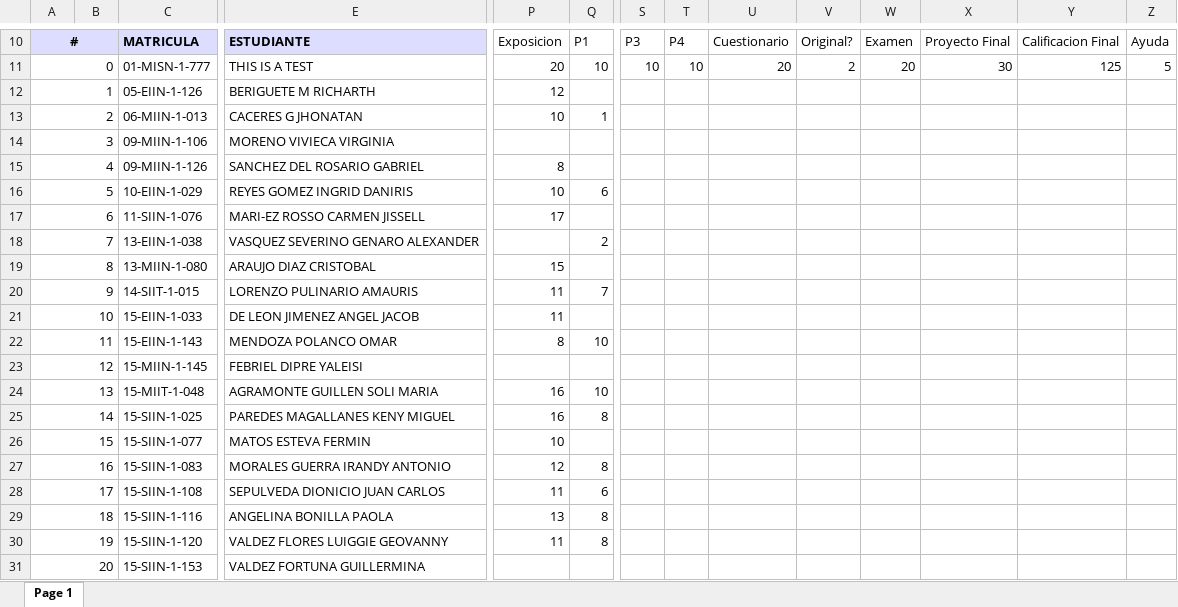
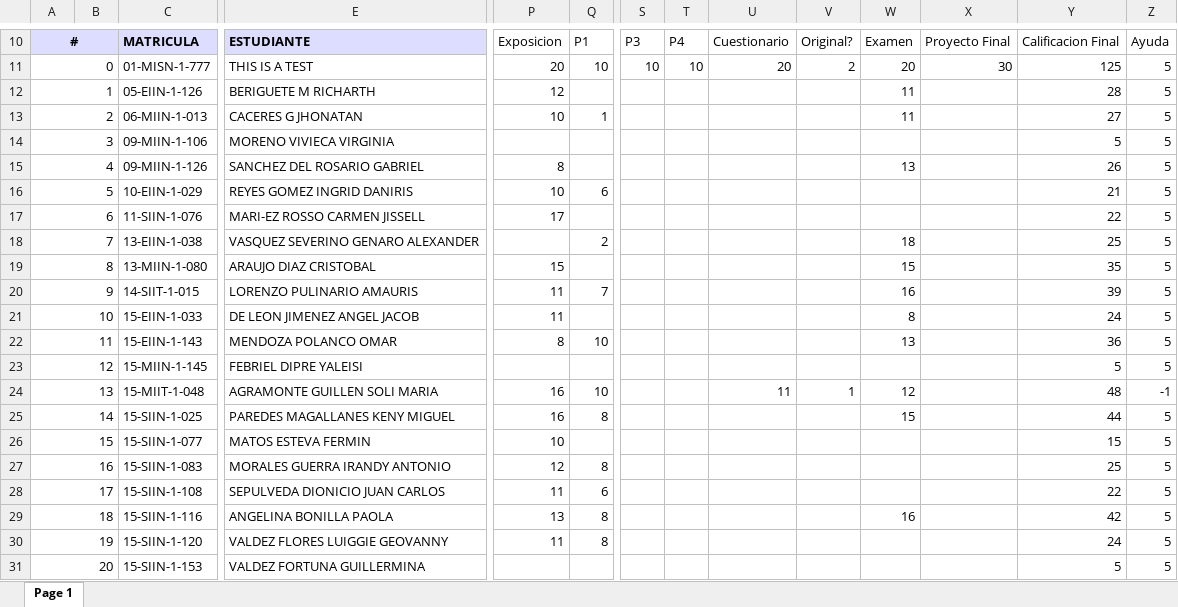
Before and after one commit to sgermosen/DocumentosUniversitarios, an Excel workbook: OYM/_Documentos Comunes/BD_C32017.xlsx, sheet Page 1, drawn as a sheet; only a part is shown, gaps mark what is left out; values as stored, in another font and other column widths than the file's, no borders; removed rows and columns are numbered as before the commit, all else as after; rows hold the shown columns only; the diff covers the shown part only; the diff names each change by its address in the sheet, - before the commit and + after, or states it on an @@ line.

```diff
--- a/OYM/_Documentos Comunes/BD_C32017.xlsx (sheet Page 1)
+++ b/OYM/_Documentos Comunes/BD_C32017.xlsx (sheet Page 1)
-W12:W13: (empty)
+W12:W13: 11
-Y12: (empty)
+Y12: 28
-Z12:Z23: (empty)
+Z12:Z23: 5
-Y13: (empty)
+Y13: 27
-Y14: (empty)
+Y14: 5
-W15: (empty)
+W15: 13
-Y15: (empty)
+Y15: 26
-Y16: (empty)
+Y16: 21
-Y17: (empty)
+Y17: 22
-W18: (empty)
+W18: 18
-Y18: (empty)
+Y18: 25
-W19: (empty)
+W19: 15
-Y19: (empty)
+Y19: 35
-W20: (empty)
+W20: 16
-Y20: (empty)
+Y20: 39
-W21: (empty)
+W21: 8
-Y21: (empty)
+Y21: 24
-W22: (empty)
+W22: 13
-Y22: (empty)
+Y22: 36
-Y23: (empty)
+Y23: 5
-row 24: 13 |  | 15-MIIT-1-048 | AGRAMONTE GUILLEN SOLI MARIA | 16 | 10
+row 24: 13 |  | 15-MIIT-1-048 | AGRAMONTE GUILLEN SOLI MARIA | 16 | 10 |  |  | 11 | 1 | 12 |  | 48 | -1
-W25: (empty)
+W25: 15
-Y25: (empty)
+Y25: 44
-Z25:Z31: (empty)
+Z25:Z31: 5
-Y26: (empty)
+Y26: 15
-Y27: (empty)
+Y27: 25
-Y28: (empty)
+Y28: 22
-W29: (empty)
+W29: 16
-Y29: (empty)
+Y29: 42
-Y30: (empty)
+Y30: 24
-Y31: (empty)
+Y31: 5
```
Also changed, not shown: 30 added rows, 2 removed rows and 89 edited cells elsewhere in this sheet, OYM/_Documentos Comunes/PE_C32017.xlsx, 1 other file.
